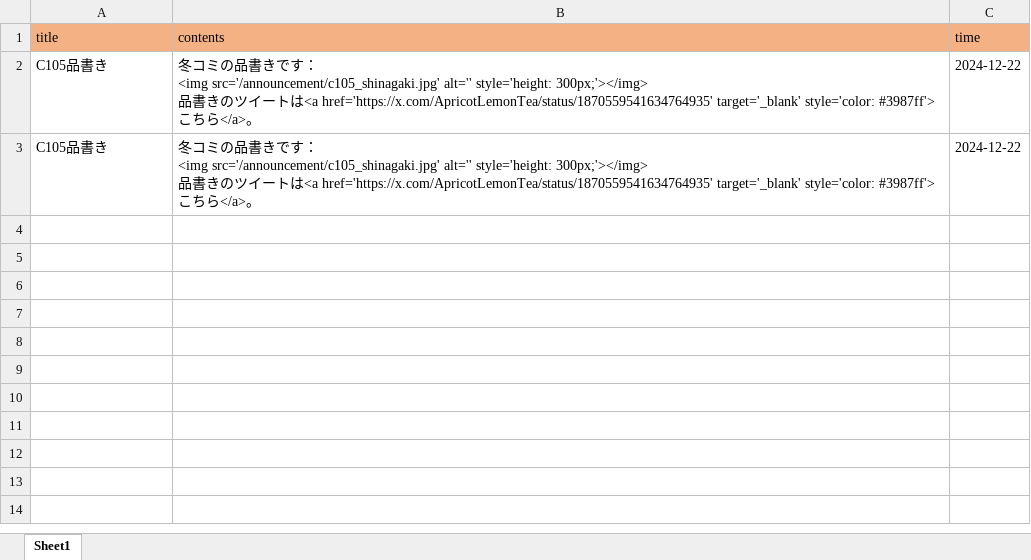
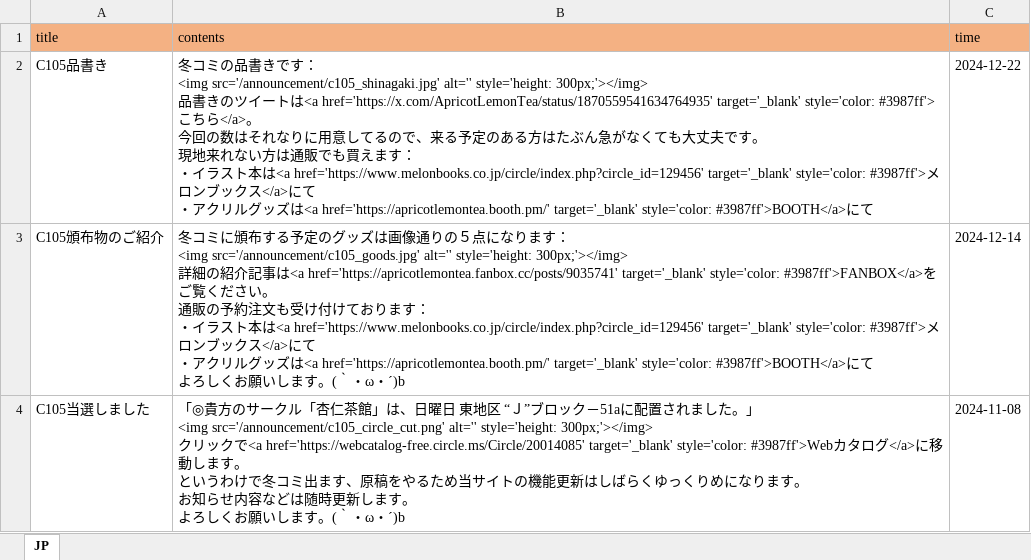
Before and after one commit to ApricotLemonTea/BA-style-homepage, an Excel workbook: public/data/announcement.xlsx, sheet JP, drawn as a sheet; values as stored, in another font and other column widths than the file's, no borders; removed rows and columns are numbered as before the commit, all else as after; ↵ is a line break in a cell; the diff names each change by its address in the sheet, - before the commit and + after, or states it on an @@ line.

Commit message:
announcement JP excel化

```diff
--- a/public/data/announcement.xlsx (sheet JP)
+++ b/public/data/announcement.xlsx (sheet JP)
-sheet tab: Sheet1
+sheet tab: JP
-B2 (contents): …</a>。
+B2 (contents): …</a>。 ↵ 今回の数はそれなりに用意してるので、来る予定のある方はたぶん急がなくても大丈夫です。 ↵ 現地来れない方は通販でも買えます： ↵ ・イラスト本は<a href='https://www.melonbooks.co.jp/circle/index.php?circle_id=129456' target='_blank' style='color: #3987ff'>メロンブックス</a>にて ↵ ・アクリルグッズは<a href='https://apricotlemontea.booth.pm/' target='_blank' style='color: #3987ff'>BOOTH</a>にて
-row 3: C105品書き | 冬コミの品書きです： ↵ <img src='/announcement/c105_shinagaki.jpg' alt='' style='height: 300px;'></img> ↵ 品書きのツイートは<a href='https://x.com/ApricotLemonTea/status/1870559541634764935' target='_blank' style='color: #3987ff'>こちら</a>。 | 2024-12-22
+row 3: C105頒布物のご紹介 | 冬コミに頒布する予定のグッズは画像通りの５点になります： ↵ <img src='/announcement/c105_goods.jpg' alt='' style='height: 300px;'></img> ↵ 詳細の紹介記事は<a href='https://apricotlemontea.fanbox.cc/posts/9035741' target='_blank' style='color: #3987ff'>FANBOX</a>をご覧ください。 ↵ 通販の予約注文も受け付けております： ↵ ・イラスト本は<a href='https://www.melonbooks.co.jp/circle/index.php?circle_id=129456' target='_blank' style='color: #3987ff'>メロンブックス</a>にて ↵ ・アクリルグッズは<a href='https://apricotlemontea.booth.pm/' target='_blank' style='color: #3987ff'>BOOTH</a>にて ↵ よろしくお願いします。(｀・ω・´)b | 2024-12-14
+row 4: C105当選しました | 「◎貴方のサークル「杏仁茶館」は、日曜日 東地区 “Ｊ”ブロック－51aに配置されました。」 ↵ <img src='/announcement/c105_circle_cut.png' alt='' style='height: 300px;'></img> ↵ クリックで<a href='https://webcatalog-free.circle.ms/Circle/20014085' target='_blank' style='color: #3987ff'>Webカタログ</a>に移動します。 ↵ というわけで冬コミ出ます、原稿をやるため当サイトの機能更新はしばらくゆっくりめになります。 ↵ お知らせ内容などは随時更新します。 ↵ よろしくお願いします。(｀・ω・´)b | 2024-11-08
```
Also changed, not shown: 2 other files.
